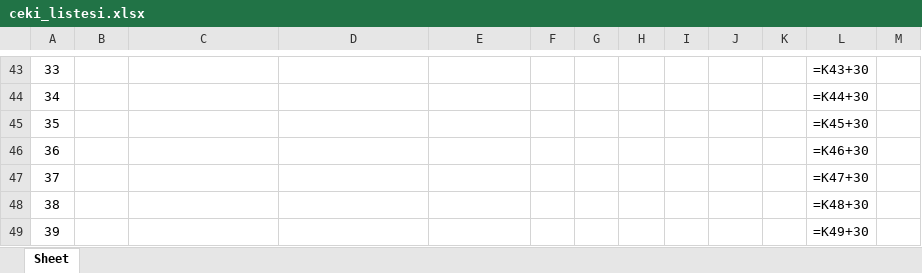
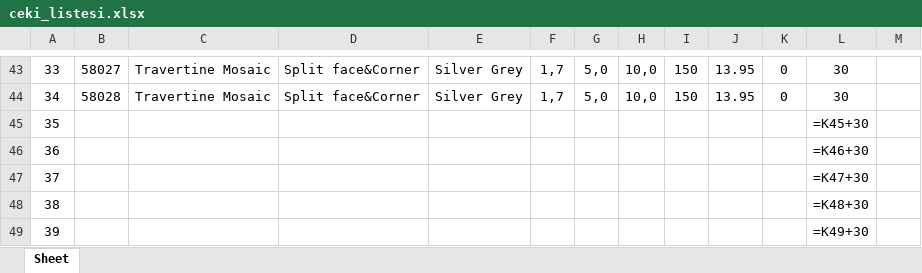
Before and after one commit to Thusuaso/newprojectservis, an Excel workbook: resource_api/shared/dosyalar/ceki_listesi.xlsx, sheet Sheet, drawn as a sheet; only a part is shown, gaps mark what is left out; values as stored, in another font and other column widths than the file's, no borders; formulas without a stored value are shown as written; the diff covers the shown part only; the diff names each change by its address in the sheet, - before the commit and + after, or states it on an @@ line.

```diff
--- a/resource_api/shared/dosyalar/ceki_listesi.xlsx (sheet Sheet)
+++ b/resource_api/shared/dosyalar/ceki_listesi.xlsx (sheet Sheet)
-B43: (empty)
+B43: 58027
-C43:C44: (empty)
+C43:C44: Travertine Mosaic
-D43:D44: (empty)
+D43:D44: Split face&Corner
-E43:E44: (empty)
+E43:E44: Silver Grey
-F43:F44: (empty)
+F43:F44: 1,7
-G43:G44: (empty)
+G43:G44: 5,0
-H43:H44: (empty)
+H43:H44: 10,0
-I43:I44: (empty)
+I43:I44: 150
-J43:J44: (empty)
+J43:J44: 13.95
-K43:K44: (empty)
+K43:K44: 0
-L43: =K43+30
+L43: 30
-B44: (empty)
+B44: 58028
-L44: =K44+30
+L44: 30
```
Also changed, not shown: 340 edited cells elsewhere in this sheet, 3 other files.
